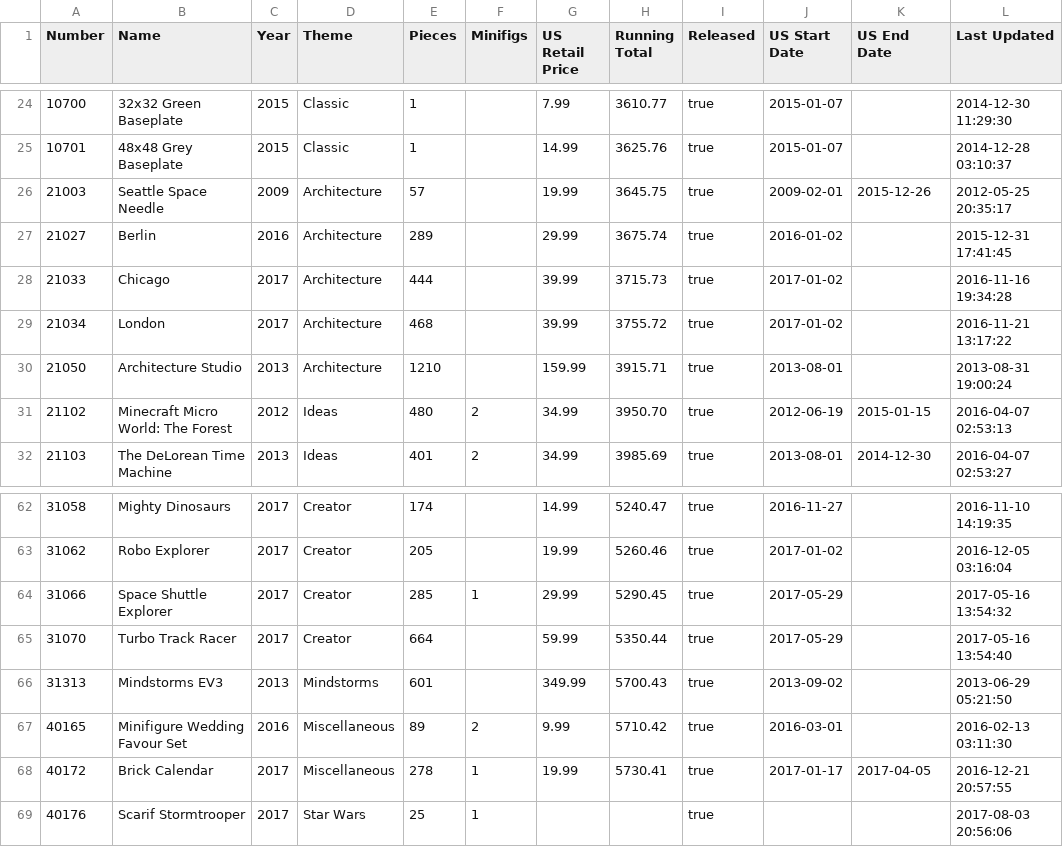
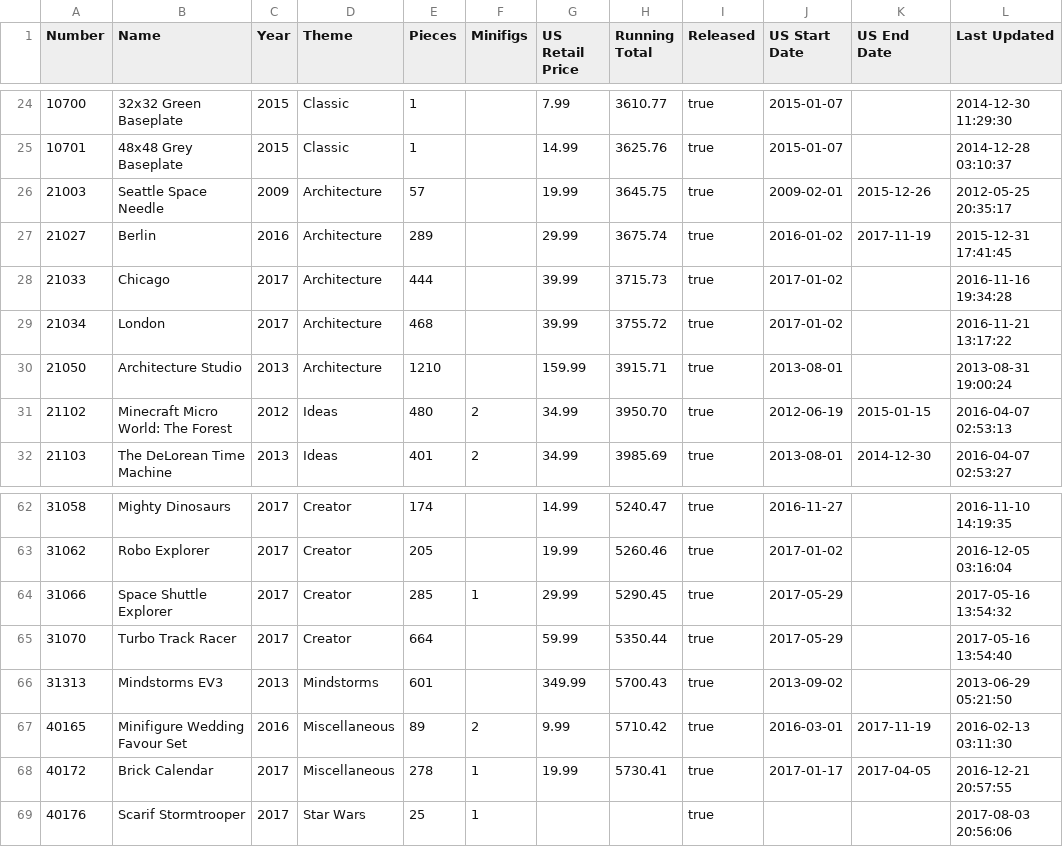
Before and after one commit to schultzy51/brickset, a CSV file: owned.csv, drawn as a sheet; only a part is shown, gaps mark what is left out.

```diff
--- a/owned.csv
+++ b/owned.csv
@@ -26,3 +26,3 @@ Number,Name,Year,Theme,Pieces,Minifigs,US Retail Price,Running Total,Released,US
 21003,Seattle Space Needle,2009,Architecture,57,,19.99,3645.75,true,2009-02-01,2015-12-26,2012-05-25 20:35:17
-21027,Berlin,2016,Architecture,289,,29.99,3675.74,true,2016-01-02,,2015-12-31 17:41:45
+21027,Berlin,2016,Architecture,289,,29.99,3675.74,true,2016-01-02,2017-11-19,2015-12-31 17:41:45
 21033,Chicago,2017,Architecture,444,,39.99,3715.73,true,2017-01-02,,2016-11-16 19:34:28
@@ -66,3 +66,3 @@ Number,Name,Year,Theme,Pieces,Minifigs,US Retail Price,Running Total,Released,US
 31313,Mindstorms EV3,2013,Mindstorms,601,,349.99,5700.43,true,2013-09-02,,2013-06-29 05:21:50
-40165,Minifigure Wedding Favour Set,2016,Miscellaneous,89,2,9.99,5710.42,true,2016-03-01,,2016-02-13 03:11:30
+40165,Minifigure Wedding Favour Set,2016,Miscellaneous,89,2,9.99,5710.42,true,2016-03-01,2017-11-19,2016-02-13 03:11:30
 40172,Brick Calendar,2017,Miscellaneous,278,1,19.99,5730.41,true,2017-01-17,2017-04-05,2016-12-21 20:57:55
```
Also changed, not shown: 3 other files.
